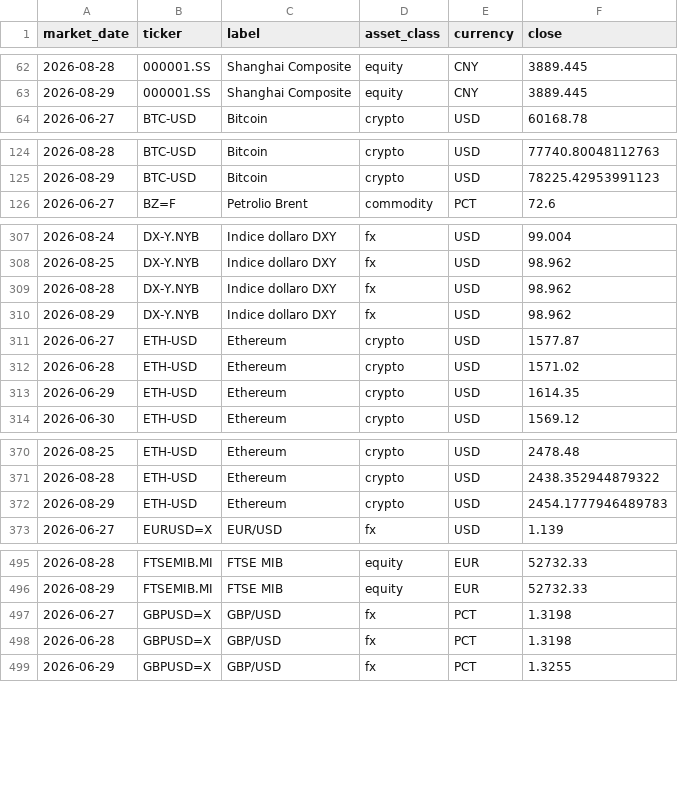
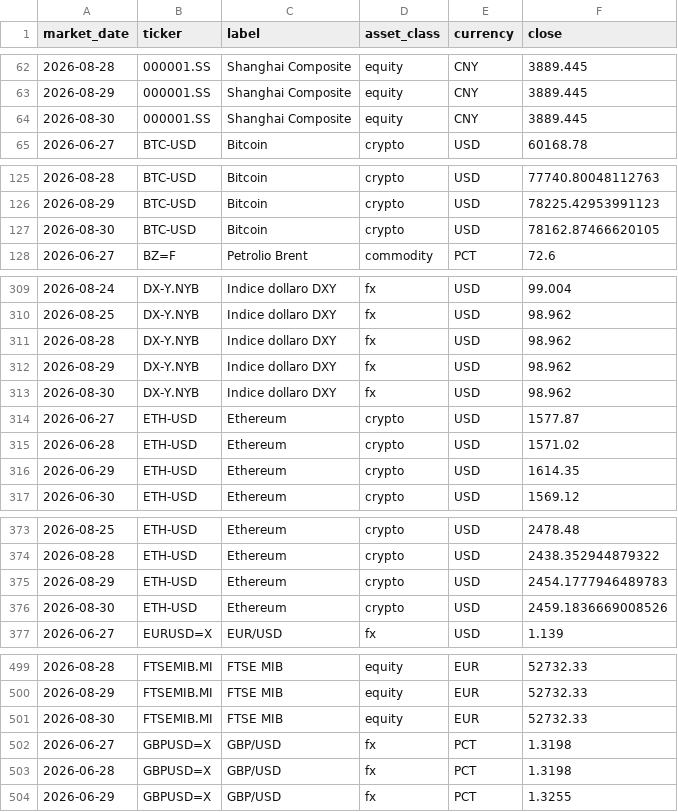
Before and after one commit to flenghij27-cb27/moneys-monitor, a CSV file: data/prices_daily.csv, drawn as a sheet; only a part is shown, gaps mark what is left out; the diff covers the shown part only.

```diff
--- a/data/prices_daily.csv
+++ b/data/prices_daily.csv
@@ -63,2 +63,3 @@ market_date,ticker,label,asset_class,currency,close
 2026-08-29,000001.SS,Shanghai Composite,equity,CNY,3889.445
+2026-08-30,000001.SS,Shanghai Composite,equity,CNY,3889.445
 2026-06-27,BTC-USD,Bitcoin,crypto,USD,60168.78
@@ -125,2 +126,3 @@ market_date,ticker,label,asset_class,currency,close
 2026-08-29,BTC-USD,Bitcoin,crypto,USD,78225.42953991123
+2026-08-30,BTC-USD,Bitcoin,crypto,USD,78162.87466620105
 2026-06-27,BZ=F,Petrolio Brent,commodity,PCT,72.6
@@ -310,2 +312,3 @@ market_date,ticker,label,asset_class,currency,close
 2026-08-29,DX-Y.NYB,Indice dollaro DXY,fx,USD,98.962
+2026-08-30,DX-Y.NYB,Indice dollaro DXY,fx,USD,98.962
 2026-06-27,ETH-USD,Ethereum,crypto,USD,1577.87
@@ -372,2 +375,3 @@ market_date,ticker,label,asset_class,currency,close
 2026-08-29,ETH-USD,Ethereum,crypto,USD,2454.1777946489783
+2026-08-30,ETH-USD,Ethereum,crypto,USD,2459.1836669008526
 2026-06-27,EURUSD=X,EUR/USD,fx,USD,1.139
@@ -496,2 +500,3 @@ market_date,ticker,label,asset_class,currency,close
 2026-08-29,FTSEMIB.MI,FTSE MIB,equity,EUR,52732.33
+2026-08-30,FTSEMIB.MI,FTSE MIB,equity,EUR,52732.33
 2026-06-27,GBPUSD=X,GBP/USD,fx,PCT,1.3198
```
Also changed, not shown: 12 added rows elsewhere in this file, data/prices.csv, 6 other files.
